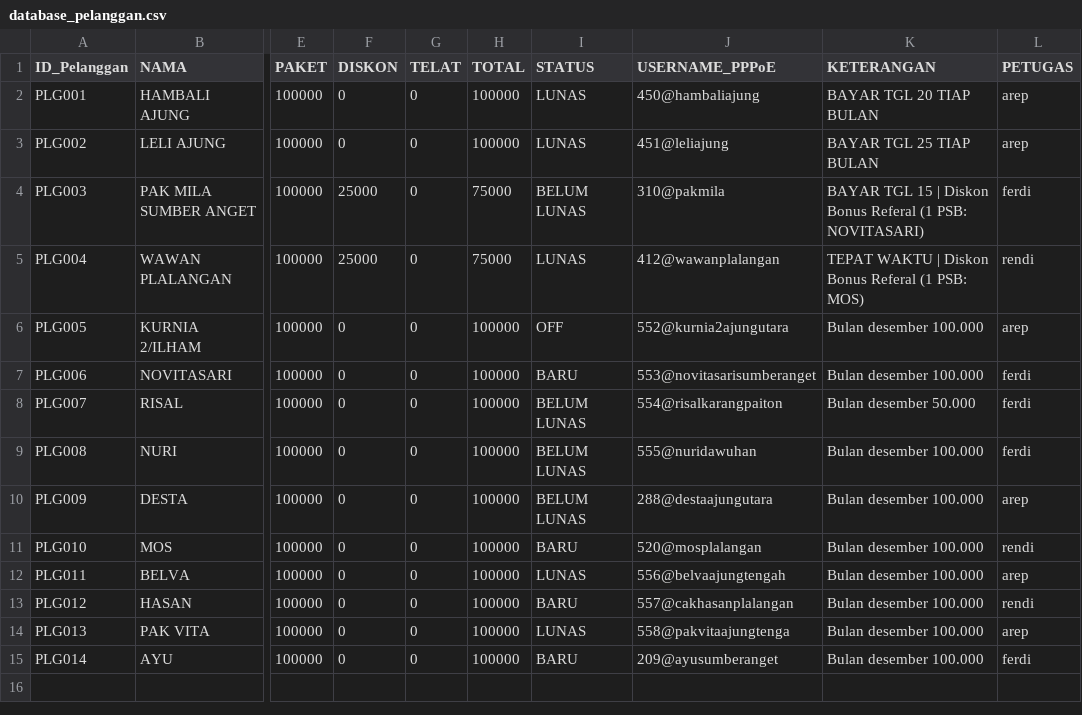
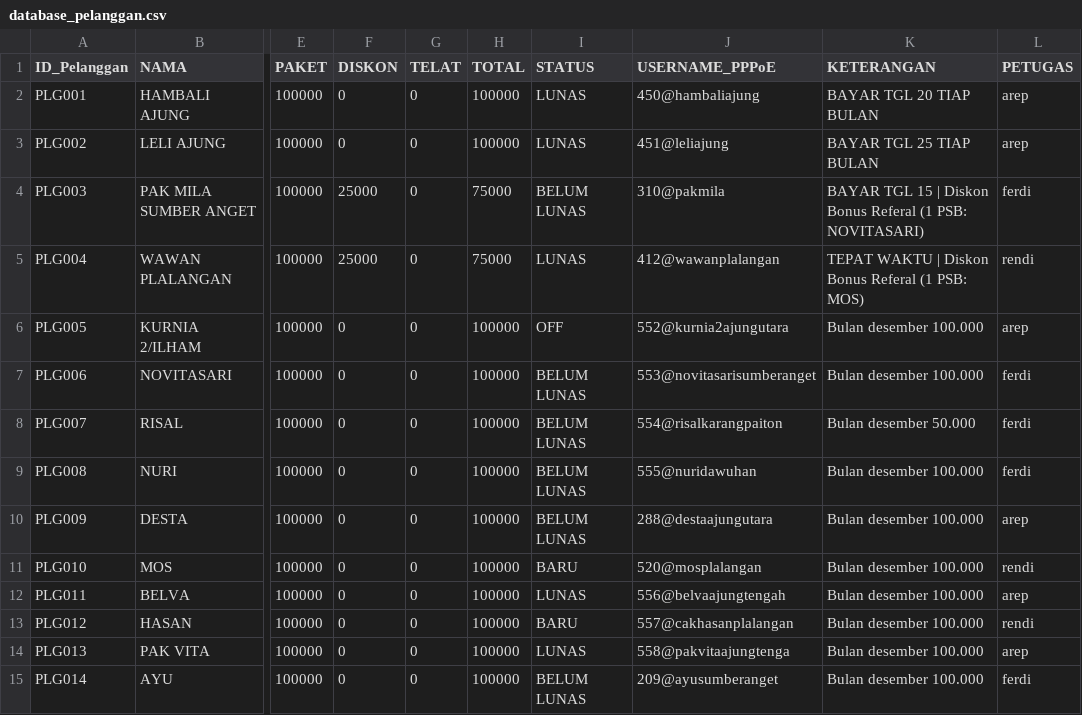
Before and after one commit to ilyasajha5-cpu/LIKEBillingProTeknisi, a CSV file: database_pelanggan.csv, drawn as a sheet; only a part is shown, gaps mark what is left out; the diff names each change by its address in the sheet, - before the commit and + after, or states it on an @@ line.

Commit message:
Fast-Sync database_pelanggan.csv

```diff
--- a/database_pelanggan.csv
+++ b/database_pelanggan.csv
-I7 (STATUS): BARU
+I7 (STATUS): BELUM LUNAS
-I15 (STATUS): BARU
+I15 (STATUS): BELUM LUNAS
```
